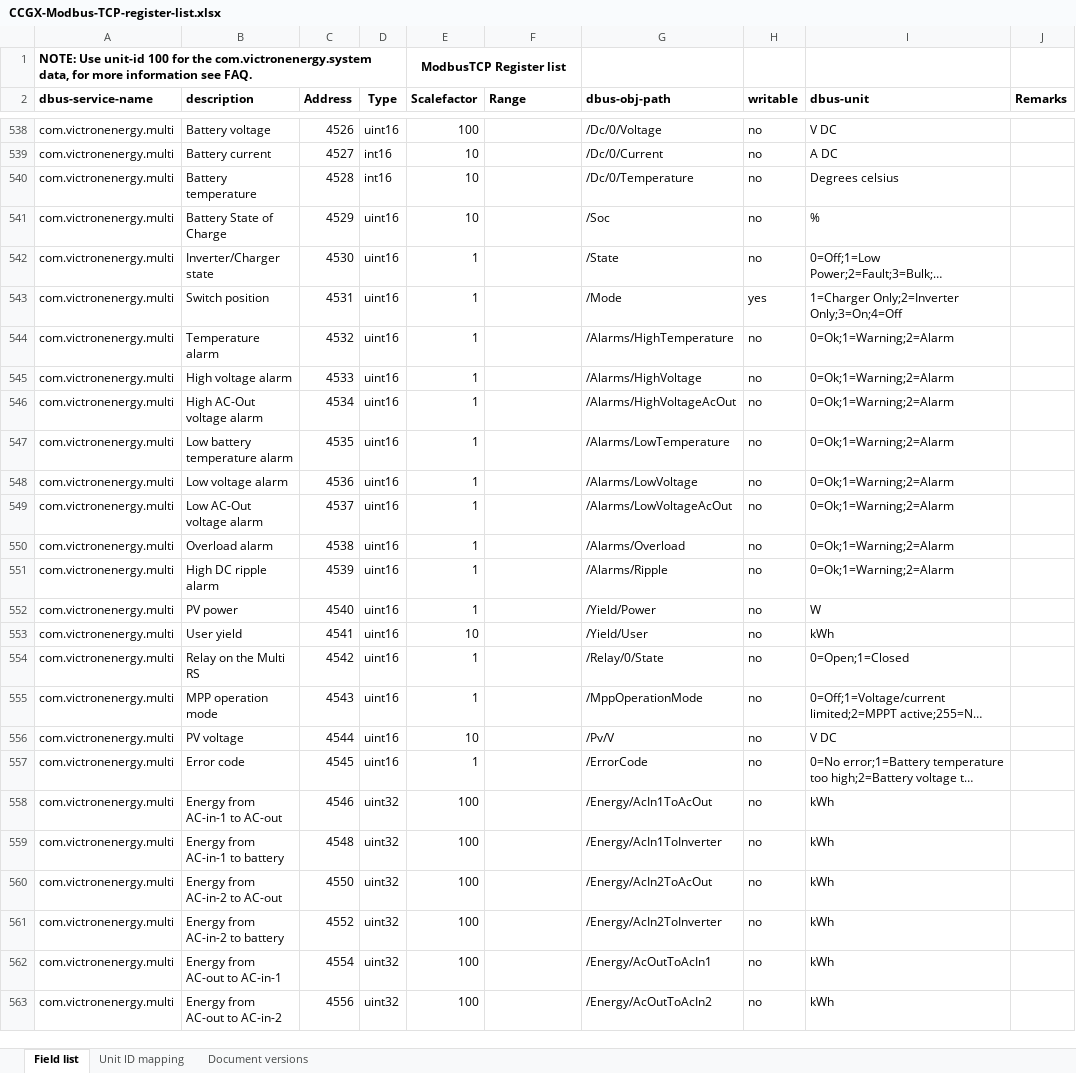
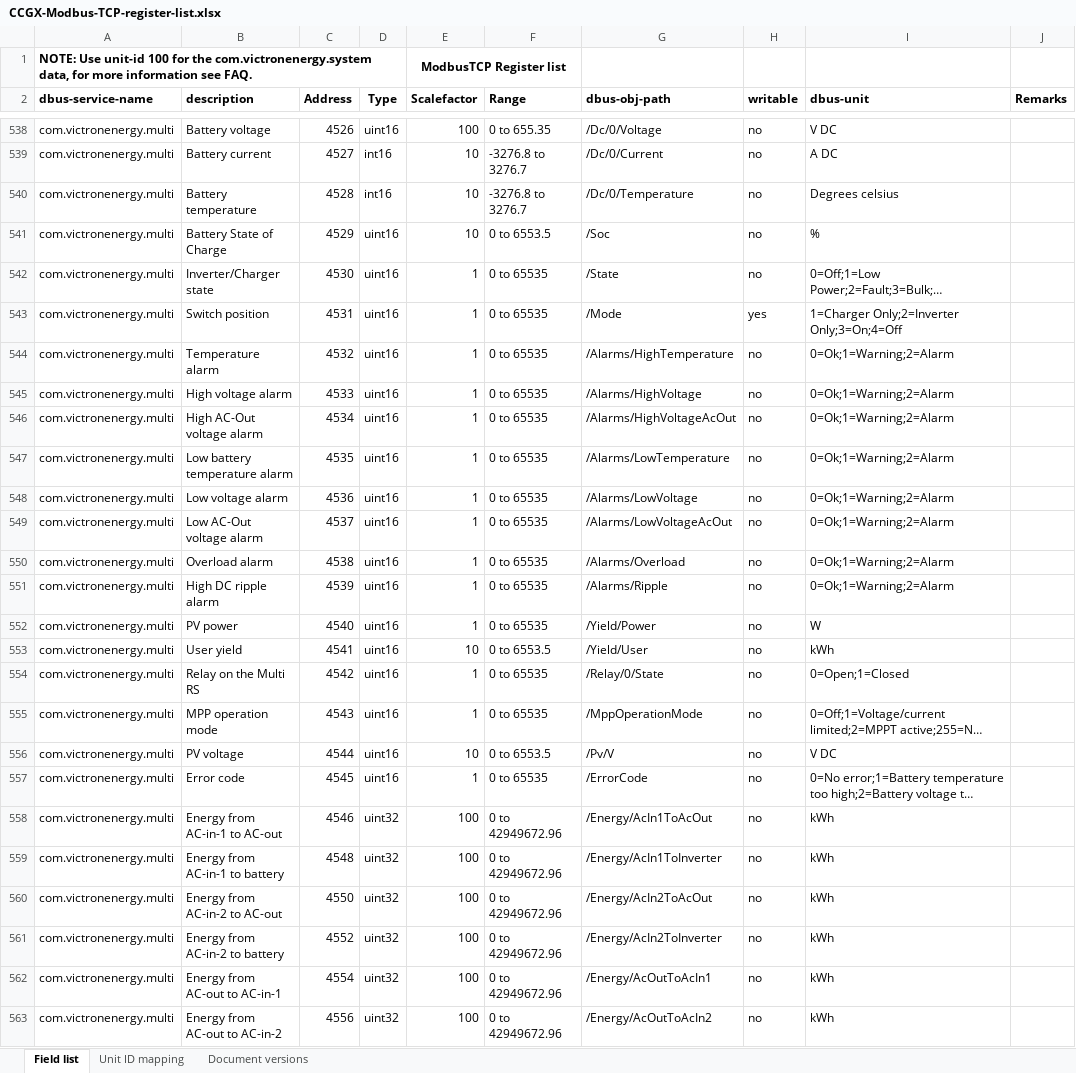
Before and after one commit to victronenergy/dbus_modbustcp, an Excel workbook: CCGX-Modbus-TCP-register-list.xlsx, sheet Field list, drawn as a sheet; only a part is shown, gaps mark what is left out; long unchanged cells end in …; values as stored, in another font and other column widths than the file's, no borders; the diff covers the shown part only; the diff names each change by its address in the sheet, - before the commit and + after, or states it on an @@ line.

```diff
--- a/CCGX-Modbus-TCP-register-list.xlsx (sheet Field list)
+++ b/CCGX-Modbus-TCP-register-list.xlsx (sheet Field list)
-F538 (Range): (empty)
+F538 (Range): 0 to 655.35
-F539:F540 (Range): (empty)
+F539:F540 (Range): -3276.8 to 3276.7
-F541 (Range): (empty)
+F541 (Range): 0 to 6553.5
-F542:F552 (Range): (empty)
+F542:F552 (Range): 0 to 65535
-F553 (Range): (empty)
+F553 (Range): 0 to 6553.5
-F554:F555 (Range): (empty)
+F554:F555 (Range): 0 to 65535
-F556 (Range): (empty)
+F556 (Range): 0 to 6553.5
-F557 (Range): (empty)
+F557 (Range): 0 to 65535
-F558:F563 (Range): (empty)
+F558:F563 (Range): 0 to 42949672.96
```
Also changed, not shown: 28 added rows and 33 edited cells elsewhere in this sheet, sheet Document versions.
